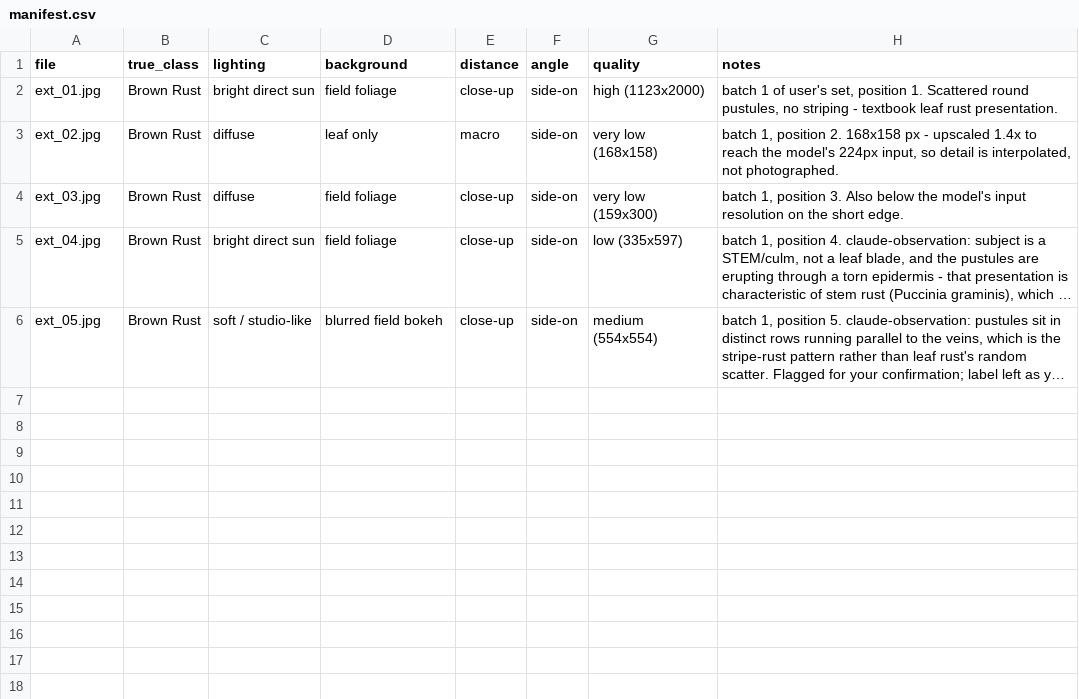
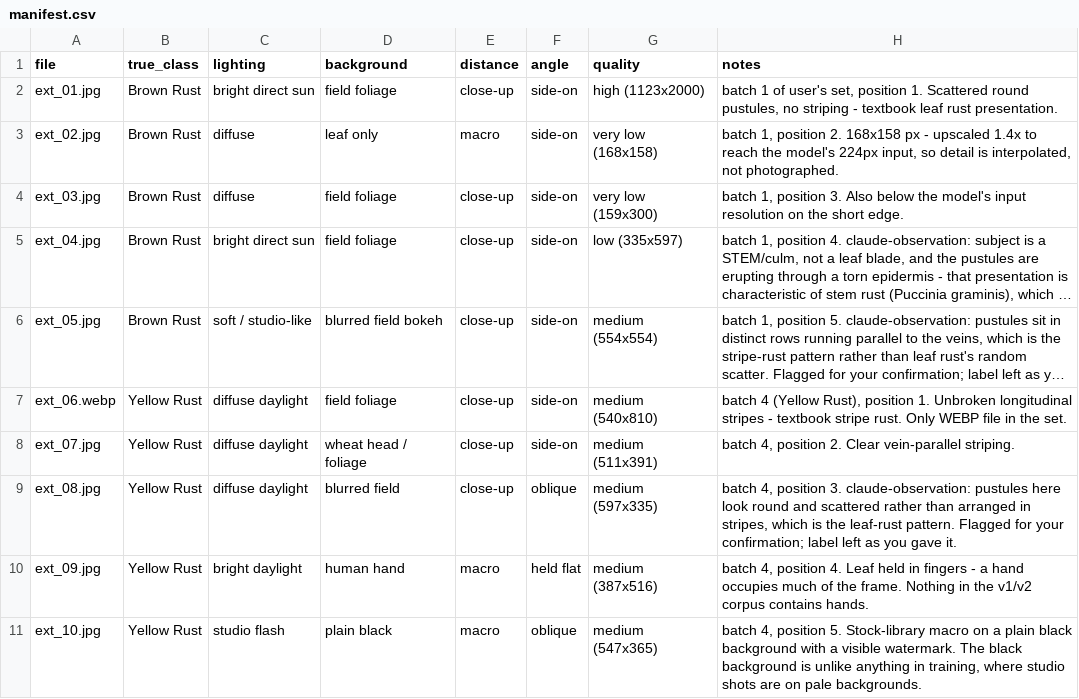
Before and after one commit to ike11-00/Wheat-lens, a CSV file: data/external_test/manifest.csv, drawn as a sheet; long unchanged cells end in …; the diff names each change by its address in the sheet, - before the commit and + after, or states it on an @@ line.

```diff
--- a/data/external_test/manifest.csv
+++ b/data/external_test/manifest.csv
+row 7: ext_06.webp | Yellow Rust | diffuse daylight | field foliage | close-up | side-on | medium (540x810) | batch 4 (Yellow Rust), position 1. Unbroken longitudinal stripes - textbook stripe rust. Only WEBP file in the set.
+row 8: ext_07.jpg | Yellow Rust | diffuse daylight | wheat head / foliage | close-up | side-on | medium (511x391) | batch 4, position 2. Clear vein-parallel striping.
+row 9: ext_08.jpg | Yellow Rust | diffuse daylight | blurred field | close-up | oblique | medium (597x335) | batch 4, position 3. claude-observation: pustules here look round and scattered rather than arranged in stripes, which is the leaf-rust pattern. Flagged for your confirmation; label left as you gave it.
+row 10: ext_09.jpg | Yellow Rust | bright daylight | human hand | macro | held flat | medium (387x516) | batch 4, position 4. Leaf held in fingers - a hand occupies much of the frame. Nothing in the v1/v2 corpus contains hands.
+row 11: ext_10.jpg | Yellow Rust | studio flash | plain black | macro | oblique | medium (547x365) | batch 4, position 5. Stock-library macro on a plain black background with a visible watermark. The black background is unlike anything in training, where studio shots are on pale backgrounds.
```
